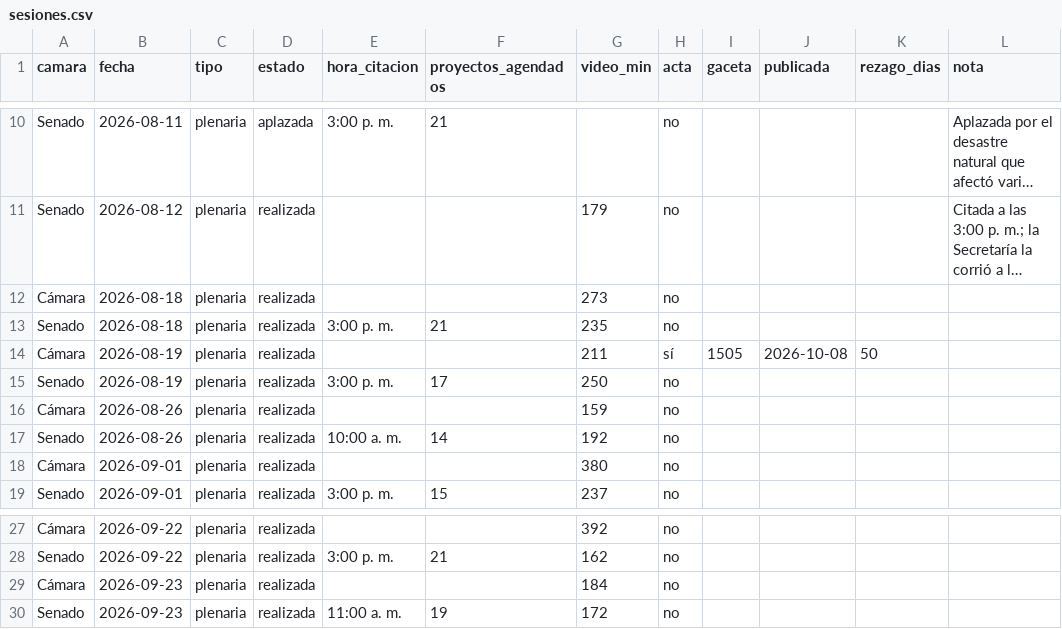
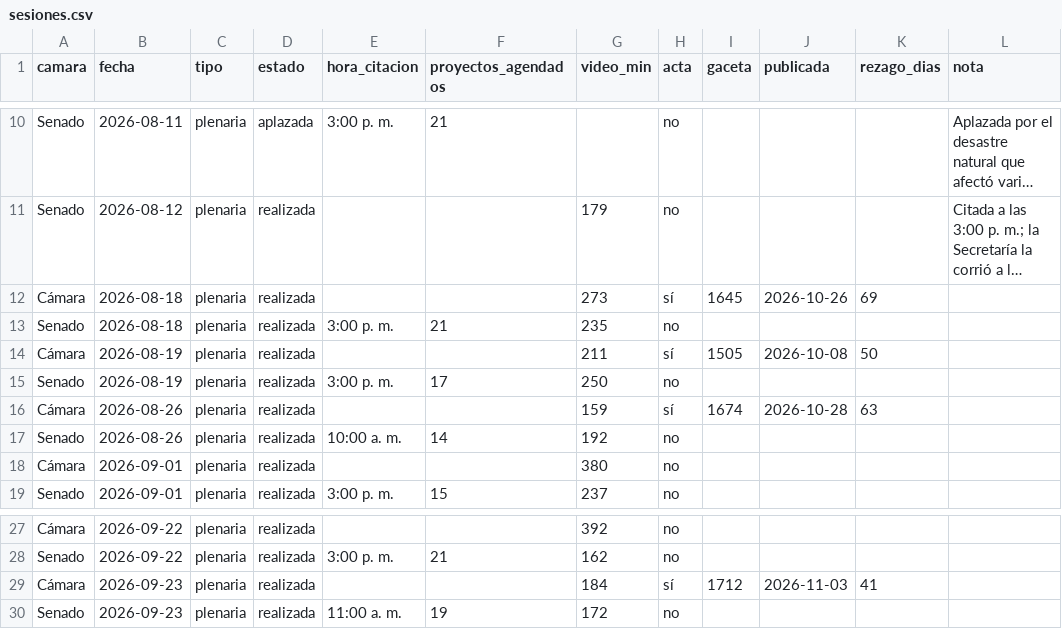
Before and after one commit to jaclavijo-co/tiempo-en-plenaria, a CSV file: publicacion/sesiones.csv, drawn as a sheet; only a part is shown, gaps mark what is left out; long unchanged cells end in …; the diff names each change by its address in the sheet, - before the commit and + after, or states it on an @@ line.

Commit message:
Corte semanal 2026-11-16: 3 actas nuevas; 47 plenarias transmitidas, 8 con acta

```diff
--- a/publicacion/sesiones.csv
+++ b/publicacion/sesiones.csv
-H12 (acta): no
+H12 (acta): sí
-I12 (gaceta): (empty)
+I12 (gaceta): 1645
-J12 (publicada): (empty)
+J12 (publicada): 2026-10-26
-K12 (rezago_dias): (empty)
+K12 (rezago_dias): 69
-H16 (acta): no
+H16 (acta): sí
-I16 (gaceta): (empty)
+I16 (gaceta): 1674
-J16 (publicada): (empty)
+J16 (publicada): 2026-10-28
-K16 (rezago_dias): (empty)
+K16 (rezago_dias): 63
-H29 (acta): no
+H29 (acta): sí
-I29 (gaceta): (empty)
+I29 (gaceta): 1712
-J29 (publicada): (empty)
+J29 (publicada): 2026-11-03
-K29 (rezago_dias): (empty)
+K29 (rezago_dias): 41
```
Also changed, not shown: sitio/datos/sesiones.csv, 5 other files.
